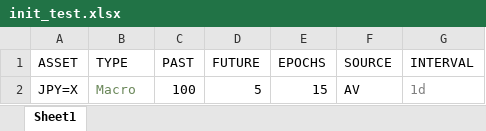
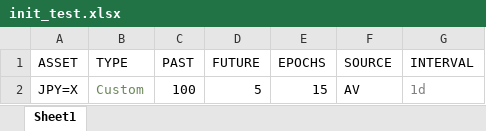
Before and after one commit to plutus-IV-org/plutus_lstm, an Excel workbook: run_commands/inputs/init_test.xlsx, sheet Sheet1, drawn as a sheet; values as stored, in another font and other column widths than the file's, no borders; table styles not drawn; the diff names each change by its address in the sheet, - before the commit and + after, or states it on an @@ line.

```diff
--- a/run_commands/inputs/init_test.xlsx (sheet Sheet1)
+++ b/run_commands/inputs/init_test.xlsx (sheet Sheet1)
-B2 (TYPE): Macro
+B2 (TYPE): Custom
```
Also changed, not shown: run_commands/inputs/init.xlsx, 5 other files.
